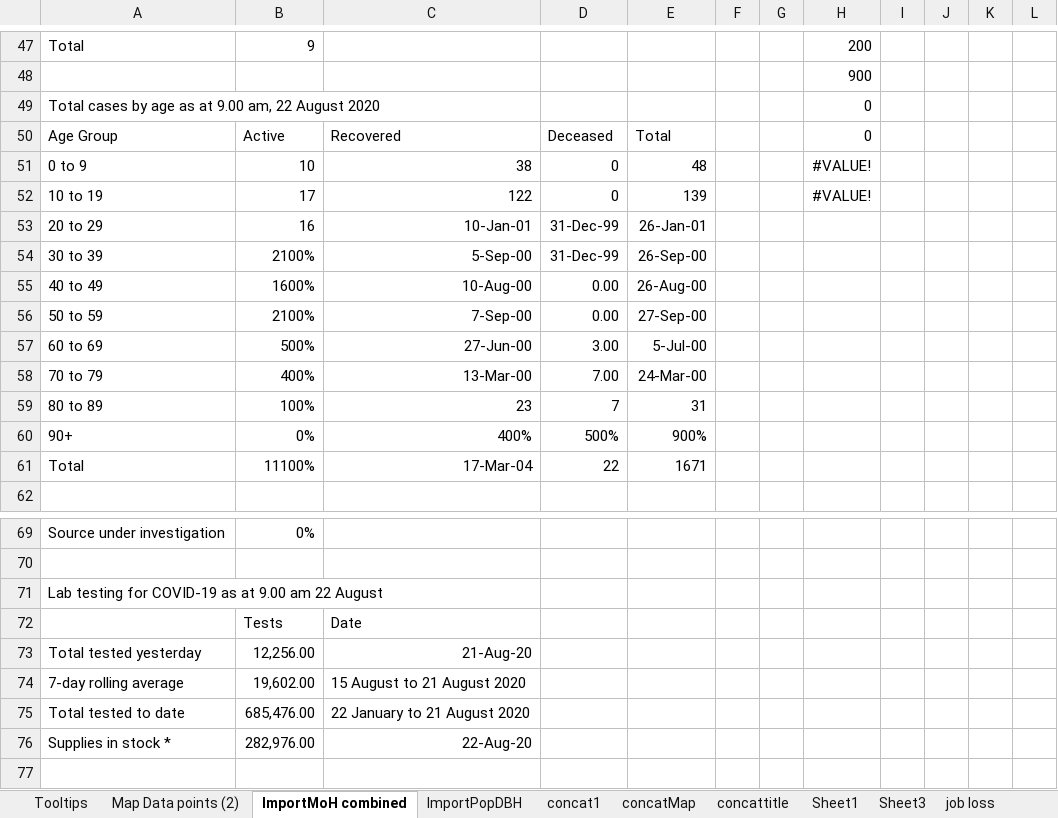
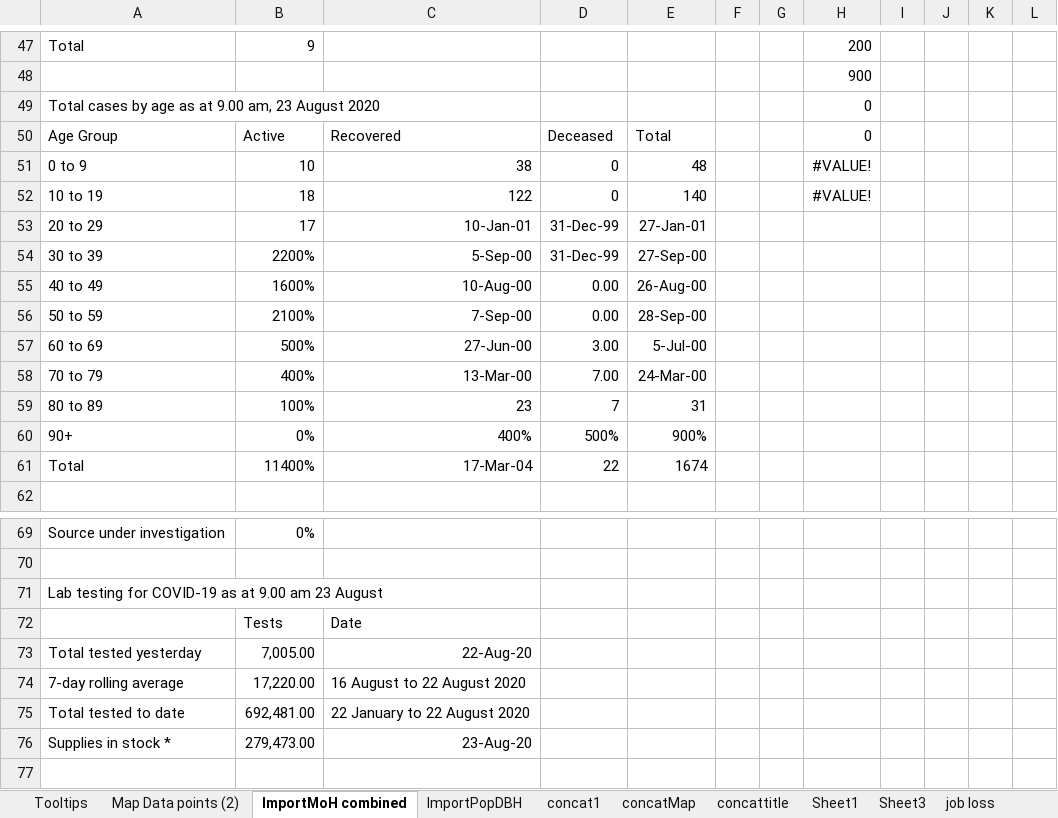
Before and after one commit to drakemax/TestGraphPage, an Excel workbook: NZMoH20200817.xlsx, sheet ImportMoH combined, drawn as a sheet; only a part is shown, gaps mark what is left out; values as stored, in another font and other column widths than the file's, no borders; the diff covers the shown part only; the diff names each change by its address in the sheet, - before the commit and + after, or states it on an @@ line.

```diff
--- a/NZMoH20200817.xlsx (sheet ImportMoH combined)
+++ b/NZMoH20200817.xlsx (sheet ImportMoH combined)
-A49: …9.00 am, 22 August 2020
+A49: …9.00 am, 23 August 2020
-B52: 17
+B52: 18
-E52: 139
+E52: 140
-B53: 16
+B53: 17
-E53: 26-Jan-01
+E53: 27-Jan-01
-B54: 2100%
+B54: 2200%
-E54: 26-Sep-00
+E54: 27-Sep-00
-E56: 27-Sep-00
+E56: 28-Sep-00
-B61: 11100%
+B61: 11400%
-E61: 1671
+E61: 1674
-A71: …9.00 am 22 August
+A71: …9.00 am 23 August
-B73: 12,256.00
+B73: 7,005.00
-C73: 21-Aug-20
+C73: 22-Aug-20
-B74: 19,602.00
+B74: 17,220.00
-C74: 15 August to 21 August 2020
+C74: 16 August to 22 August 2020
-B75: 685,476.00
+B75: 692,481.00
-C75: 22 January to 21 August 2020
+C75: 22 January to 22 August 2020
-B76: 282,976.00
+B76: 279,473.00
-C76: 22-Aug-20
+C76: 23-Aug-20
```
Also changed, not shown: 2 added rows, 1 removed row and 19 edited cells elsewhere in this sheet, sheet Map Data points (2), sheet Tooltips, 1 other file.
